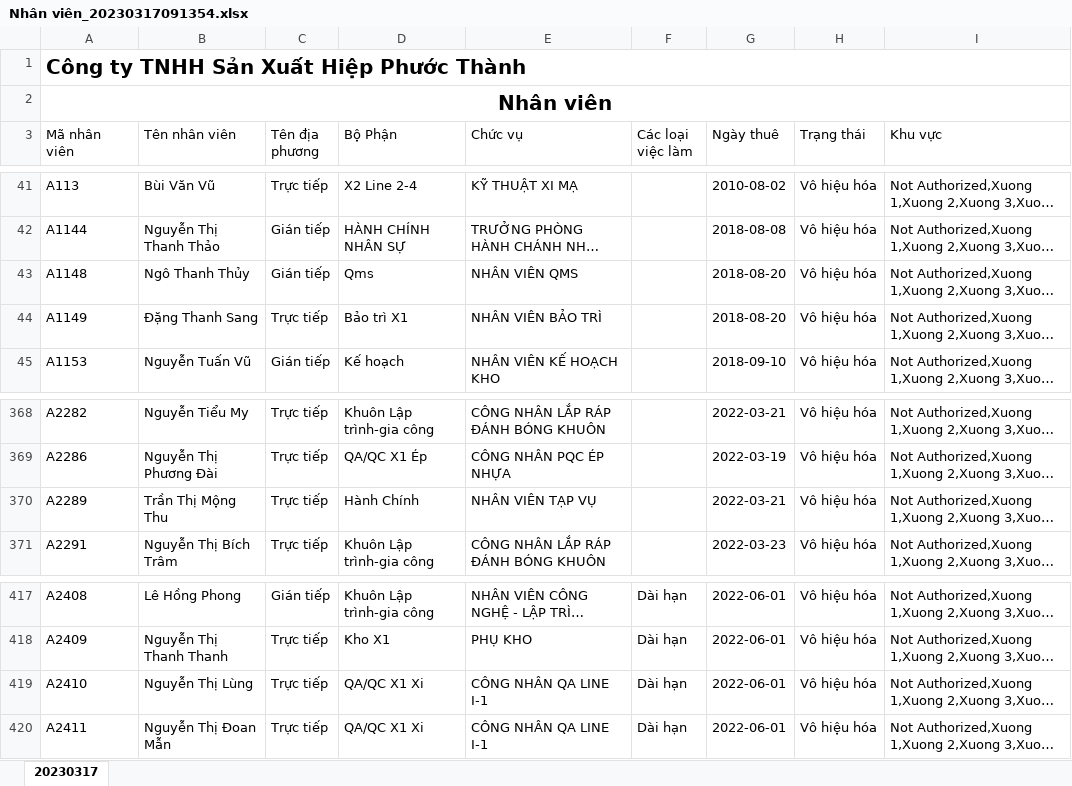
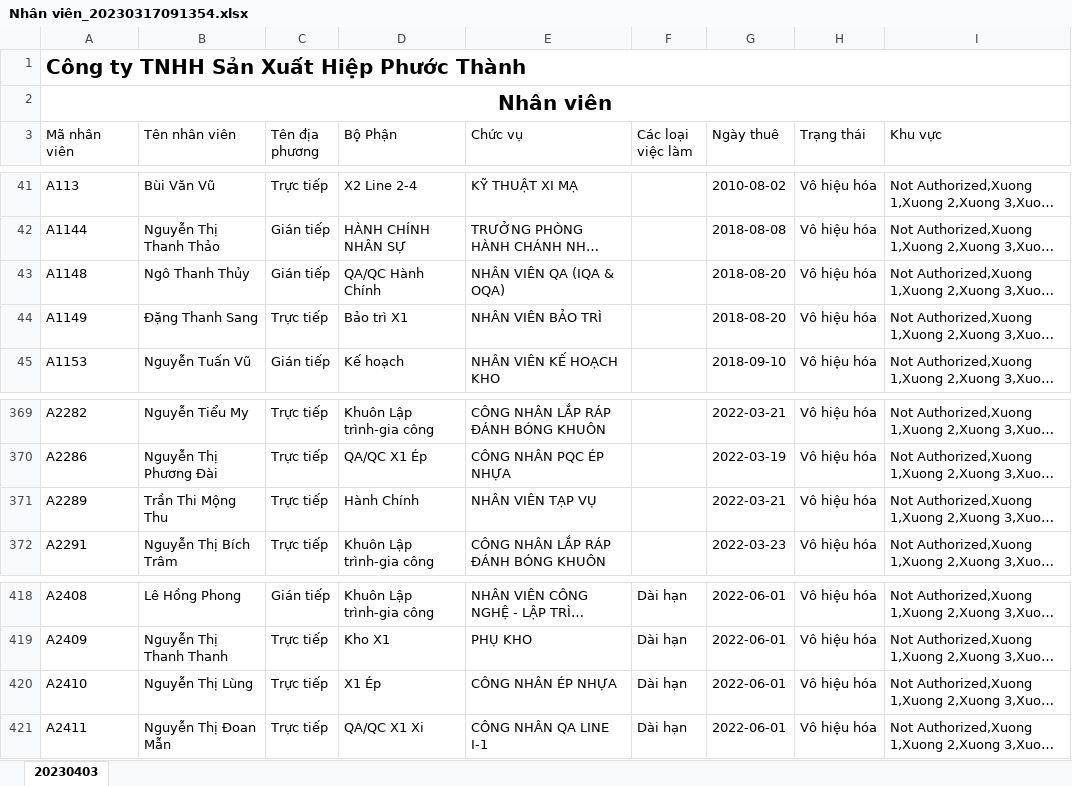
Before and after one commit to Skymanking/cham-cong-source, an Excel workbook: input/2023/Thang 3/Nhân viên_20230317091354.xlsx, sheet 20230403, drawn as a sheet; only a part is shown, gaps mark what is left out; long unchanged cells end in …; values as stored, in another font and other column widths than the file's, no borders; addresses are those after the commit; the diff covers the shown part only; the diff names each change by its address in the sheet, - before the commit and + after, or states it on an @@ line.

```diff
--- a/input/2023/Thang 3/Nhân viên_20230317091354.xlsx (sheet 20230403)
+++ b/input/2023/Thang 3/Nhân viên_20230317091354.xlsx (sheet 20230403)
-sheet tab: 20230317
+sheet tab: 20230403
-D43 (Bộ Phận): Qms
+D43 (Bộ Phận): QA/QC Hành Chính
-E43 (Chức vụ): NHÂN VIÊN QMS
+E43 (Chức vụ): NHÂN VIÊN QA (IQA & OQA)
-B371 (Tên nhân viên): Trần Thị Mộng Thu
+B371 (Tên nhân viên): Trần Thi Mộng Thu
-D420 (Bộ Phận): QA/QC X1 Xi
+D420 (Bộ Phận): X1 Ép
-E420 (Chức vụ): CÔNG NHÂN QA LINE I-1
+E420 (Chức vụ): CÔNG NHÂN ÉP NHỰA
```
Also changed, not shown: 21 added rows and 6 edited cells elsewhere in this sheet, convert/Bao cao vi pham.xlsx, convert/Cong_thang_2.xlsx, 28 other files.
